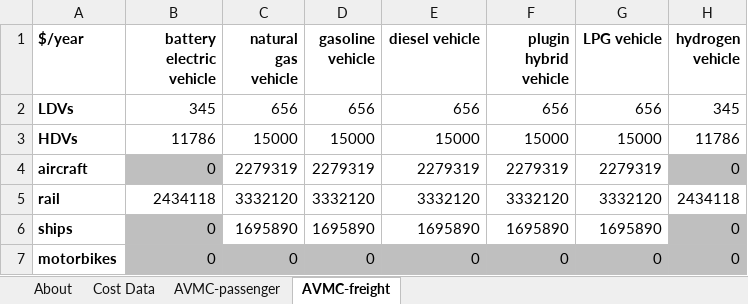
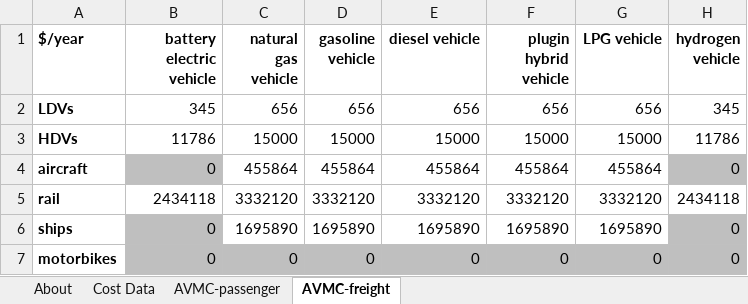
Before and after one commit to EnergyInnovation/eps-virginia, an Excel workbook: InputData/trans/AVMC/Annual Vehicle Maint Cost.xlsx, sheet AVMC-freight, drawn as a sheet; values as stored, in another font and other column widths than the file's, no borders; the diff names each change by its address in the sheet, - before the commit and + after, or states it on an @@ line.

Commit message:
Adjust vehicle prices for passenger rail and freight aircraft

```diff
--- a/InputData/trans/AVMC/Annual Vehicle Maint Cost.xlsx (sheet AVMC-freight)
+++ b/InputData/trans/AVMC/Annual Vehicle Maint Cost.xlsx (sheet AVMC-freight)
-C4 (natural gas vehicle): 2279319
+C4 (natural gas vehicle): 455864
-D4 (gasoline vehicle): 2279319
+D4 (gasoline vehicle): 455864
-E4 (diesel vehicle): 2279319
+E4 (diesel vehicle): 455864
-F4 (plugin hybrid vehicle): 2279319
+F4 (plugin hybrid vehicle): 455864
-G4 (LPG vehicle): 2279319
+G4 (LPG vehicle): 455864
```
Also changed, not shown: sheet Cost Data, InputData/trans/BNVP/BAU New Vehicle Price.xlsx, 2 other files.
